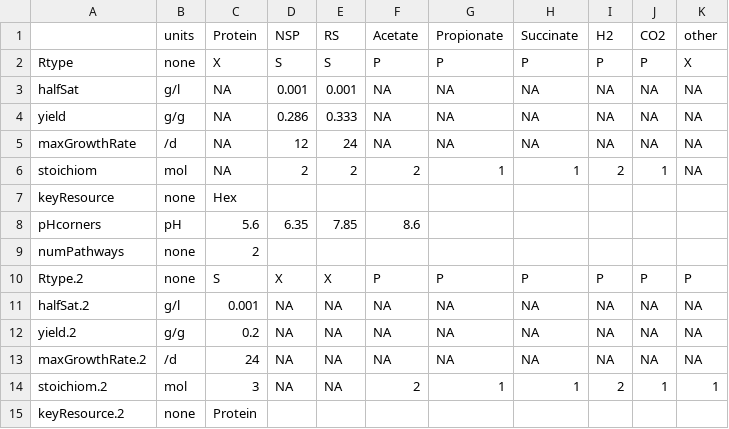
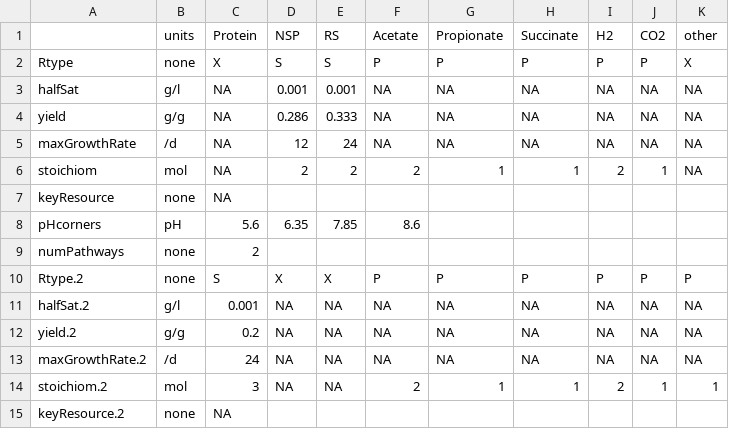
Before and after one commit to cran/microPop, a CSV file: inst/extdata/Bacteroides.csv, drawn as a sheet.

```diff
--- a/inst/extdata/Bacteroides.csv
+++ b/inst/extdata/Bacteroides.csv
@@ -6,3 +6,3 @@ maxGrowthRate,/d,NA,12,24,NA,NA,NA,NA,NA,NA
 stoichiom,mol,NA,2,2,2,1,1,2,1,NA
-keyResource,none,Hex,,,,,,,,
+keyResource,none,NA,,,,,,,,
 pHcorners,pH,5.6,6.35,7.85,8.6,,,,,
@@ -14,2 +14,2 @@ maxGrowthRate.2,/d,24,NA,NA,NA,NA,NA,NA,NA,NA
 stoichiom.2,mol,3,NA,NA,2,1,1,2,1,1
-keyResource.2,none,Protein,,,,,,,,
+keyResource.2,none,NA,,,,,,,,
```
Also changed, not shown: inst/extdata/Acetogens.csv, inst/extdata/ButyrateProducers3.csv, 29 other files.
